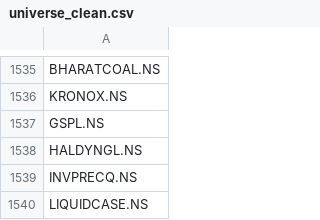
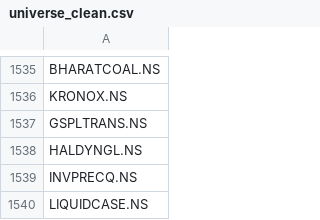
Before and after one commit to vaijayanth/backtester, a CSV file: data/universe_clean.csv, drawn as a sheet; only a part is shown, gaps mark what is left out.

```diff
--- a/data/universe_clean.csv
+++ b/data/universe_clean.csv
@@ -1536,3 +1536,3 @@ BHARATCOAL.NS
 KRONOX.NS
-GSPL.NS
+GSPLTRANS.NS
 HALDYNGL.NS
```
Also changed, not shown: 1 other file.
